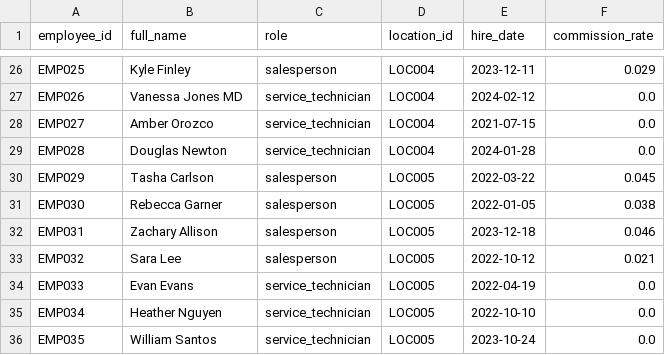
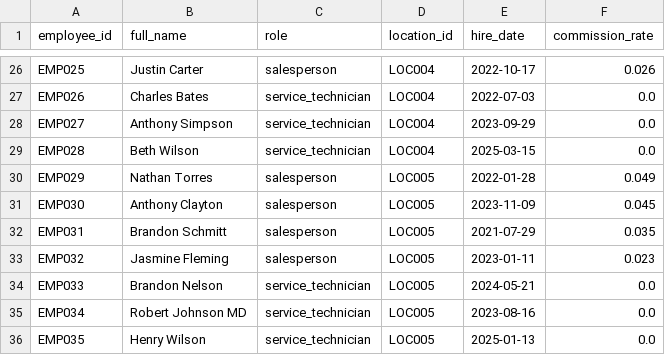
Before and after one commit to kpk111298/kommineni-group, a CSV file: divisions/meel-motors/data/raw/employees.csv, drawn as a sheet; only a part is shown, gaps mark what is left out; the diff covers the shown part only; the diff names each change by its address in the sheet, - before the commit and + after, or states it on an @@ line.

```diff
--- a/divisions/meel-motors/data/raw/employees.csv
+++ b/divisions/meel-motors/data/raw/employees.csv
-B26 (full_name): Kyle Finley
+B26 (full_name): Justin Carter
-E26 (hire_date): 2023-12-11
+E26 (hire_date): 2022-10-17
-F26 (commission_rate): 0.029
+F26 (commission_rate): 0.026
-B27 (full_name): Vanessa Jones MD
+B27 (full_name): Charles Bates
-E27 (hire_date): 2024-02-12
+E27 (hire_date): 2022-07-03
-B28 (full_name): Amber Orozco
+B28 (full_name): Anthony Simpson
-E28 (hire_date): 2021-07-15
+E28 (hire_date): 2023-09-29
-B29 (full_name): Douglas Newton
+B29 (full_name): Beth Wilson
-E29 (hire_date): 2024-01-28
+E29 (hire_date): 2025-03-15
-B30 (full_name): Tasha Carlson
+B30 (full_name): Nathan Torres
-E30 (hire_date): 2022-03-22
+E30 (hire_date): 2022-01-28
-F30 (commission_rate): 0.045
+F30 (commission_rate): 0.049
-B31 (full_name): Rebecca Garner
+B31 (full_name): Anthony Clayton
-E31 (hire_date): 2022-01-05
+E31 (hire_date): 2023-11-09
-F31 (commission_rate): 0.038
+F31 (commission_rate): 0.045
-B32 (full_name): Zachary Allison
+B32 (full_name): Brandon Schmitt
-E32 (hire_date): 2023-12-18
+E32 (hire_date): 2021-07-29
-F32 (commission_rate): 0.046
+F32 (commission_rate): 0.035
-B33 (full_name): Sara Lee
+B33 (full_name): Jasmine Fleming
-E33 (hire_date): 2022-10-12
+E33 (hire_date): 2023-01-11
-F33 (commission_rate): 0.021
+F33 (commission_rate): 0.023
-B34 (full_name): Evan Evans
+B34 (full_name): Brandon Nelson
-E34 (hire_date): 2022-04-19
+E34 (hire_date): 2024-05-21
-B35 (full_name): Heather Nguyen
+B35 (full_name): Robert Johnson MD
-E35 (hire_date): 2022-10-10
+E35 (hire_date): 2023-08-16
-B36 (full_name): William Santos
+B36 (full_name): Henry Wilson
-E36 (hire_date): 2023-10-24
+E36 (hire_date): 2025-01-13
```
Also changed, not shown: 63 edited cells elsewhere in this file, divisions/meel-motors/data/raw/sales_transactions.csv, divisions/meel-motors/data/raw/service_jobs.csv, 2 other files.
